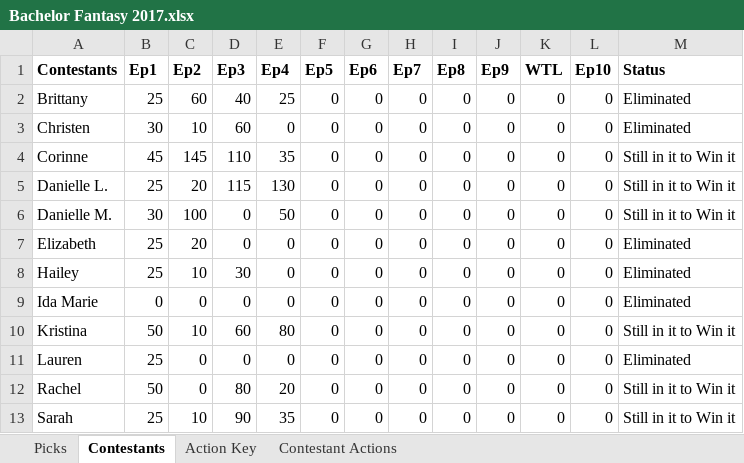
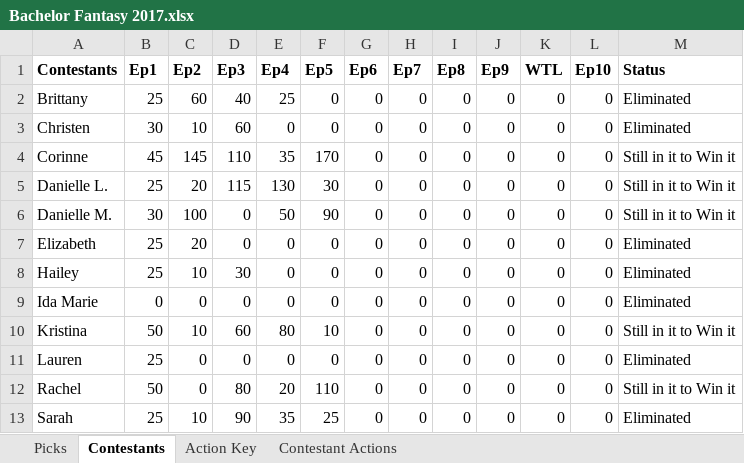
Before and after one commit to Changman126/Whaleshit-Fantasy-Football, an Excel workbook: Bachelor Fantasy 2017.xlsx, sheet Contestants, drawn as a sheet; values as stored, in another font and other column widths than the file's, no borders; the diff names each change by its address in the sheet, - before the commit and + after, or states it on an @@ line.

```diff
--- a/Bachelor Fantasy 2017.xlsx (sheet Contestants)
+++ b/Bachelor Fantasy 2017.xlsx (sheet Contestants)
-F4 (Ep5): 0
+F4 (Ep5): 170
-F5 (Ep5): 0
+F5 (Ep5): 30
-F6 (Ep5): 0
+F6 (Ep5): 90
-F10 (Ep5): 0
+F10 (Ep5): 10
-F12 (Ep5): 0
+F12 (Ep5): 110
-F13 (Ep5): 0
+F13 (Ep5): 25
-M13 (Status): Still in it to Win it
+M13 (Status): Eliminated
```
Also changed, not shown: sheet Picks, Vanessa Bach League.xlsx, 2 other files.
